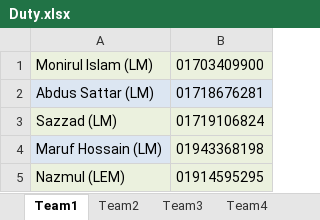
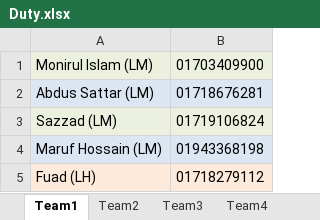
Before and after one commit to nesco177/DutyRoster, an Excel workbook: Duty.xlsx, sheet Team1, drawn as a sheet; values as stored, in another font and other column widths than the file's, no borders; removed rows and columns are numbered as before the commit, all else as after; the diff names each change by its address in the sheet, - before the commit and + after, or states it on an @@ line.

```diff
--- a/Duty.xlsx (sheet Team1)
+++ b/Duty.xlsx (sheet Team1)
-row 5: Nazmul (LEM) | 01914595295
+row 5: Fuad (LH) | 01718279112
```
Also changed, not shown: sheet Team4, sheet Team5, sheet Team3.
